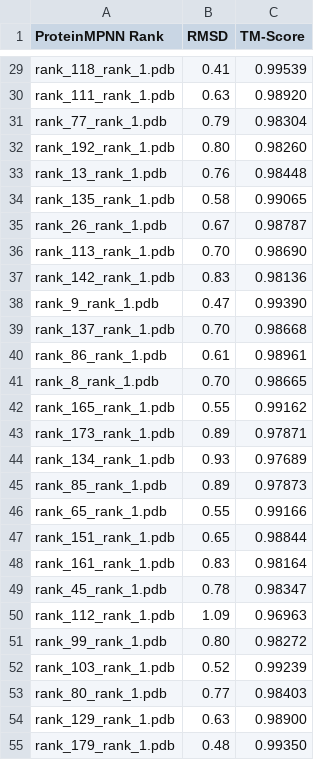
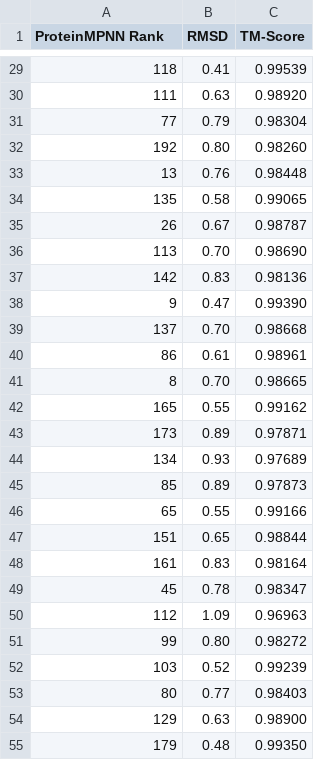
Before and after one commit to Danialgharaie/demo-clusterprot, a CSV file: usalign_results.csv, drawn as a sheet; only a part is shown, gaps mark what is left out; the diff covers the shown part only; the diff names each change by its address in the sheet, - before the commit and + after, or states it on an @@ line.

```diff
--- a/usalign_results.csv
+++ b/usalign_results.csv
-A29 (ProteinMPNN Rank): rank_118_rank_1.pdb
+A29 (ProteinMPNN Rank): 118
-A30 (ProteinMPNN Rank): rank_111_rank_1.pdb
+A30 (ProteinMPNN Rank): 111
-A31 (ProteinMPNN Rank): rank_77_rank_1.pdb
+A31 (ProteinMPNN Rank): 77
-A32 (ProteinMPNN Rank): rank_192_rank_1.pdb
+A32 (ProteinMPNN Rank): 192
-A33 (ProteinMPNN Rank): rank_13_rank_1.pdb
+A33 (ProteinMPNN Rank): 13
-A34 (ProteinMPNN Rank): rank_135_rank_1.pdb
+A34 (ProteinMPNN Rank): 135
-A35 (ProteinMPNN Rank): rank_26_rank_1.pdb
+A35 (ProteinMPNN Rank): 26
-A36 (ProteinMPNN Rank): rank_113_rank_1.pdb
+A36 (ProteinMPNN Rank): 113
-A37 (ProteinMPNN Rank): rank_142_rank_1.pdb
+A37 (ProteinMPNN Rank): 142
-A38 (ProteinMPNN Rank): rank_9_rank_1.pdb
+A38 (ProteinMPNN Rank): 9
-A39 (ProteinMPNN Rank): rank_137_rank_1.pdb
+A39 (ProteinMPNN Rank): 137
-A40 (ProteinMPNN Rank): rank_86_rank_1.pdb
+A40 (ProteinMPNN Rank): 86
-A41 (ProteinMPNN Rank): rank_8_rank_1.pdb
+A41 (ProteinMPNN Rank): 8
-A42 (ProteinMPNN Rank): rank_165_rank_1.pdb
+A42 (ProteinMPNN Rank): 165
-A43 (ProteinMPNN Rank): rank_173_rank_1.pdb
+A43 (ProteinMPNN Rank): 173
-A44 (ProteinMPNN Rank): rank_134_rank_1.pdb
+A44 (ProteinMPNN Rank): 134
-A45 (ProteinMPNN Rank): rank_85_rank_1.pdb
+A45 (ProteinMPNN Rank): 85
-A46 (ProteinMPNN Rank): rank_65_rank_1.pdb
+A46 (ProteinMPNN Rank): 65
-A47 (ProteinMPNN Rank): rank_151_rank_1.pdb
+A47 (ProteinMPNN Rank): 151
-A48 (ProteinMPNN Rank): rank_161_rank_1.pdb
+A48 (ProteinMPNN Rank): 161
-A49 (ProteinMPNN Rank): rank_45_rank_1.pdb
+A49 (ProteinMPNN Rank): 45
-A50 (ProteinMPNN Rank): rank_112_rank_1.pdb
+A50 (ProteinMPNN Rank): 112
-A51 (ProteinMPNN Rank): rank_99_rank_1.pdb
+A51 (ProteinMPNN Rank): 99
-A52 (ProteinMPNN Rank): rank_103_rank_1.pdb
+A52 (ProteinMPNN Rank): 103
-A53 (ProteinMPNN Rank): rank_80_rank_1.pdb
+A53 (ProteinMPNN Rank): 80
-A54 (ProteinMPNN Rank): rank_129_rank_1.pdb
+A54 (ProteinMPNN Rank): 129
-A55 (ProteinMPNN Rank): rank_179_rank_1.pdb
+A55 (ProteinMPNN Rank): 179
```
Also changed, not shown: 173 edited cells elsewhere in this file, 1 other file.
